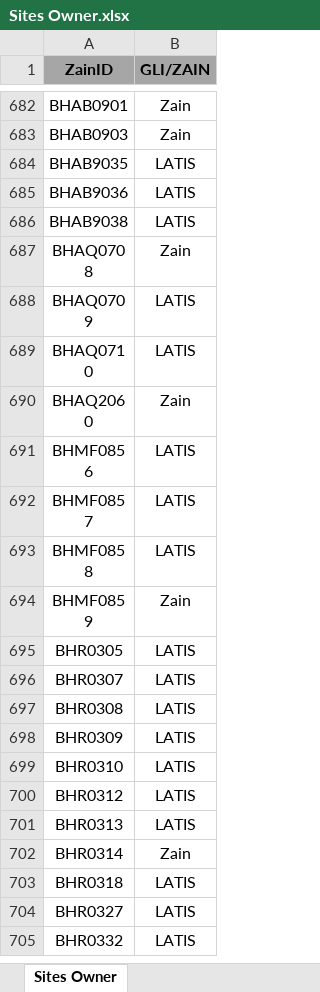
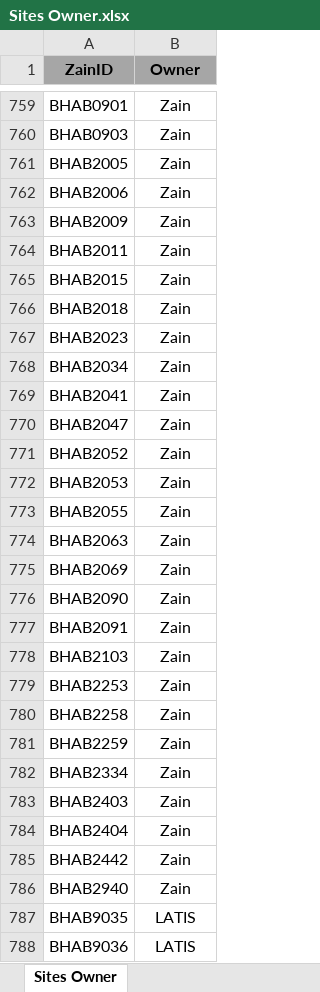
Before and after one commit to tarek-mahran/shabakkat, an Excel workbook: Sites Owner.xlsx, sheet Sites Owner, drawn as a sheet; only a part is shown, gaps mark what is left out; the shorter side is filled out with more unchanged rows; values as stored, in another font and other column widths than the file's, no borders; table styles not drawn; the diff covers the shown part only; the diff names each change by its address in the sheet, - before the commit and + after, or states it on an @@ line.

```diff
--- a/Sites Owner.xlsx (sheet Sites Owner)
+++ b/Sites Owner.xlsx (sheet Sites Owner)
-B1: GLI/ZAIN
+B1: Owner
+row 761: BHAB2005 | Zain
+row 762: BHAB2006 | Zain
+row 763: BHAB2009 | Zain
+row 764: BHAB2011 | Zain
+row 765: BHAB2015 | Zain
+row 766: BHAB2018 | Zain
+row 767: BHAB2023 | Zain
+row 768: BHAB2034 | Zain
+row 769: BHAB2041 | Zain
+row 770: BHAB2047 | Zain
+row 771: BHAB2052 | Zain
+row 772: BHAB2053 | Zain
+row 773: BHAB2055 | Zain
+row 774: BHAB2063 | Zain
+row 775: BHAB2069 | Zain
+row 776: BHAB2090 | Zain
+row 777: BHAB2091 | Zain
+row 778: BHAB2103 | Zain
+row 779: BHAB2253 | Zain
+row 780: BHAB2258 | Zain
+row 781: BHAB2259 | Zain
+row 782: BHAB2334 | Zain
+row 783: BHAB2403 | Zain
+row 784: BHAB2404 | Zain
+row 785: BHAB2442 | Zain
+row 786: BHAB2940 | Zain
```
Also changed, not shown: 391 added rows, 2 edited cells and cell formats elsewhere in this sheet.
